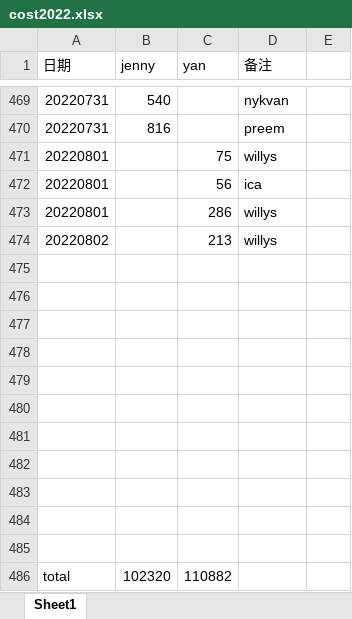
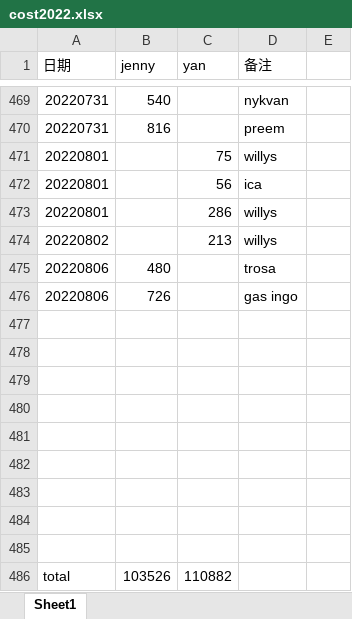
Before and after one commit to yanhuanwang/cost2022, an Excel workbook: cost2022.xlsx, sheet Sheet1, drawn as a sheet; only a part is shown, gaps mark what is left out; values as stored, in another font and other column widths than the file's, no borders; removed rows and columns are numbered as before the commit, all else as after; the diff names each change by its address in the sheet, - before the commit and + after, or states it on an @@ line.

Commit message:
20220806

```diff
--- a/cost2022.xlsx (sheet Sheet1)
+++ b/cost2022.xlsx (sheet Sheet1)
+row 475: 20220806 | 480 |  | trosa
+row 476: 20220806 | 726 |  | gas ingo
-row 484: (empty)
-row 485: (empty)
-B486 (jenny): 102320
+B486 (jenny): 103526
```
